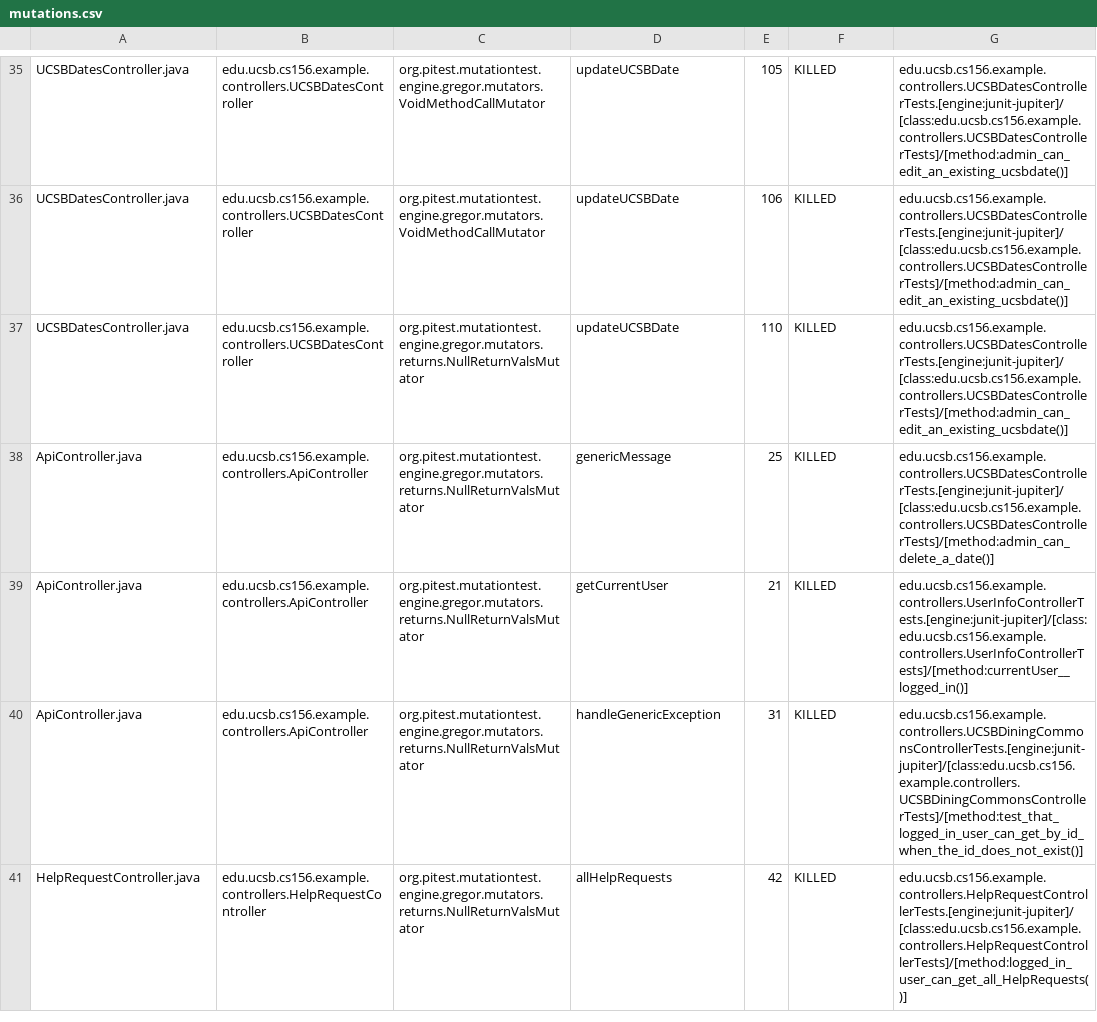
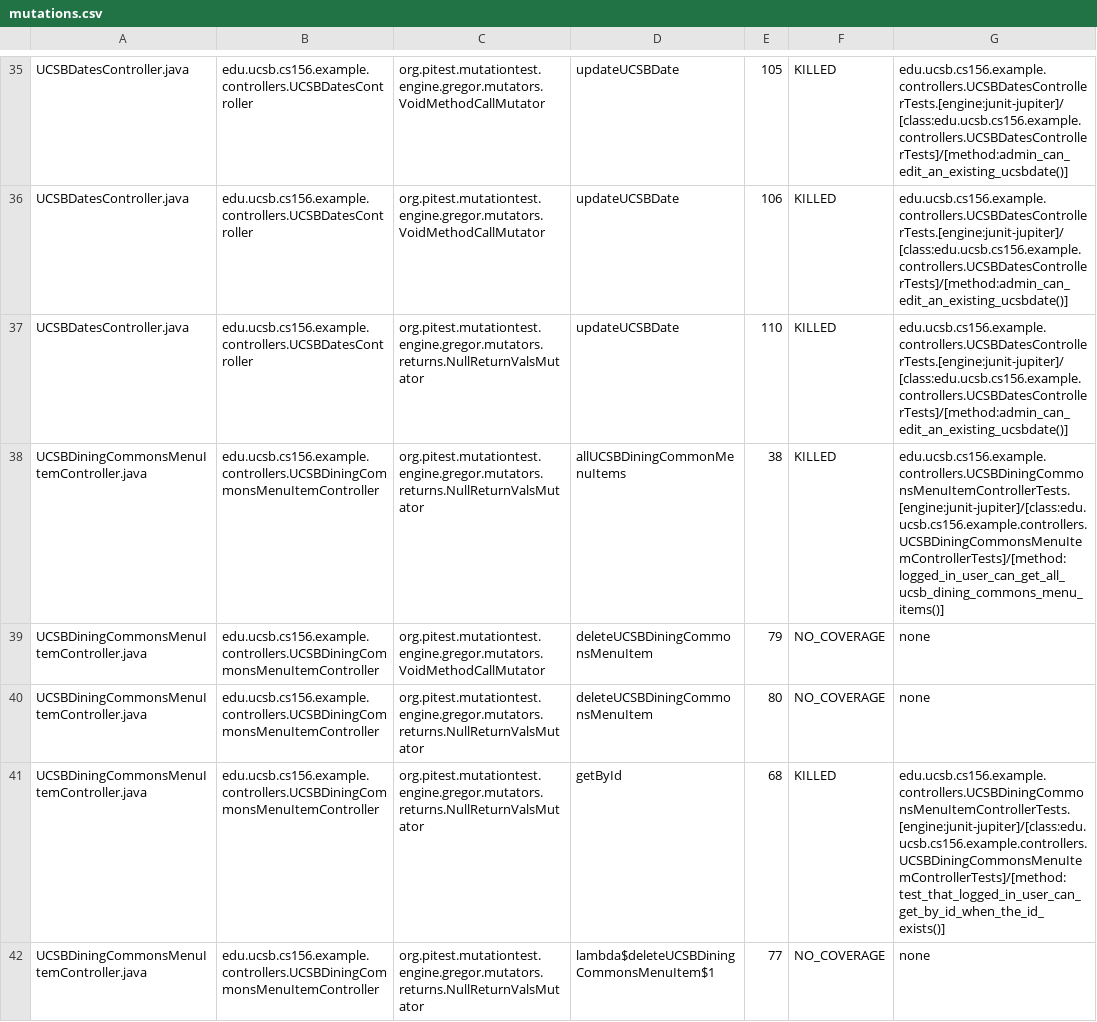
Before and after one commit to ucsb-cs156-f23/team02-f23-5pm-4, a CSV file: pitest/mutations.csv, drawn as a sheet; only a part is shown, gaps mark what is left out; the shorter side is filled out with more unchanged rows; the diff covers the shown part only; the diff names each change by its address in the sheet, - before the commit and + after, or states it on an @@ line.

Commit message:
Deploying to gh-pages from @ ucsb-cs156-f23/team02-f23-5pm-4@f5706f62823247e64deea8f55871f0ed59b56cbf 🚀

```diff
--- a/pitest/mutations.csv
+++ b/pitest/mutations.csv
+row 38: UCSBDiningCommonsMenuItemController.java | edu.ucsb.cs156.example.controllers.UCSBDiningCommonsMenuItemController | org.pitest.mutationtest.engine.gregor.mutators.returns.NullReturnValsMutator | allUCSBDiningCommonMenuItems | 38 | KILLED | edu.ucsb.cs156.example.controllers.UCSBDiningCommonsMenuItemControllerTests.[engine:junit-jupiter]/[class:edu.ucsb.cs156.example.controllers.UCSBDiningCommonsMenuItemControllerTests]/[method:logged_in_user_can_get_all_ucsb_dining_commons_menu_items()]
+row 39: UCSBDiningCommonsMenuItemController.java | edu.ucsb.cs156.example.controllers.UCSBDiningCommonsMenuItemController | org.pitest.mutationtest.engine.gregor.mutators.VoidMethodCallMutator | deleteUCSBDiningCommonsMenuItem | 79 | NO_COVERAGE | none
+row 40: UCSBDiningCommonsMenuItemController.java | edu.ucsb.cs156.example.controllers.UCSBDiningCommonsMenuItemController | org.pitest.mutationtest.engine.gregor.mutators.returns.NullReturnValsMutator | deleteUCSBDiningCommonsMenuItem | 80 | NO_COVERAGE | none
+row 41: UCSBDiningCommonsMenuItemController.java | edu.ucsb.cs156.example.controllers.UCSBDiningCommonsMenuItemController | org.pitest.mutationtest.engine.gregor.mutators.returns.NullReturnValsMutator | getById | 68 | KILLED | edu.ucsb.cs156.example.controllers.UCSBDiningCommonsMenuItemControllerTests.[engine:junit-jupiter]/[class:edu.ucsb.cs156.example.controllers.UCSBDiningCommonsMenuItemControllerTests]/[method:test_that_logged_in_user_can_get_by_id_when_the_id_exists()]
+row 42: UCSBDiningCommonsMenuItemController.java | edu.ucsb.cs156.example.controllers.UCSBDiningCommonsMenuItemController | org.pitest.mutationtest.engine.gregor.mutators.returns.NullReturnValsMutator | lambda$deleteUCSBDiningCommonsMenuItem$1 | 77 | NO_COVERAGE | none
```
Also changed, not shown: 5 added rows and 1 edited cell elsewhere in this file, 15 other files.
